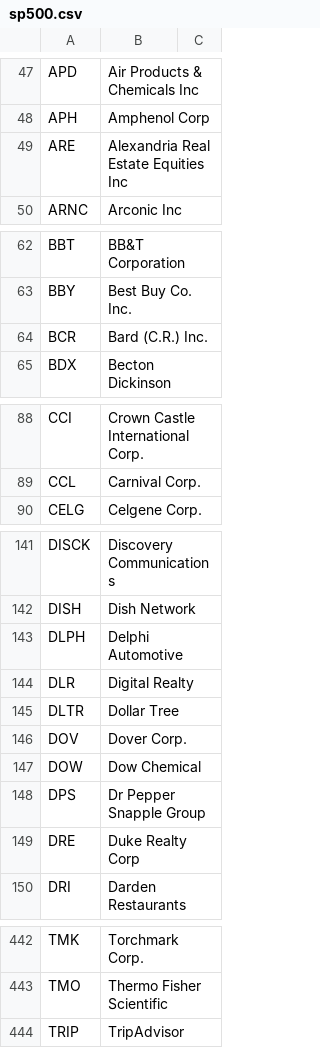
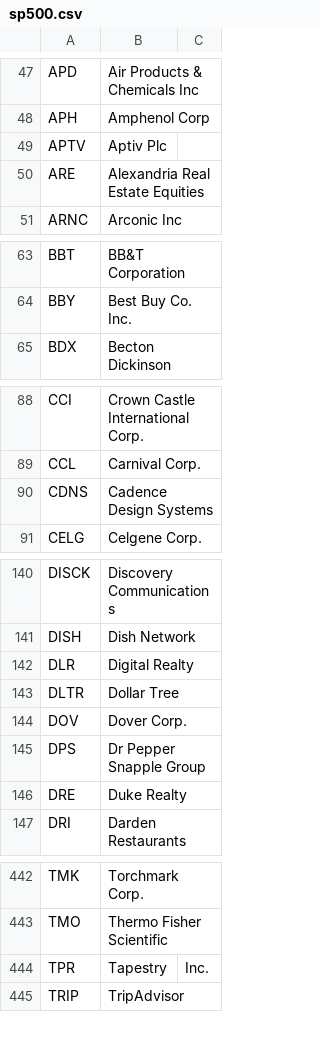
Before and after one commit to anujgoyal/golang, a CSV file: sp500.csv, drawn as a sheet; only a part is shown, gaps mark what is left out; the diff covers the shown part only.

Commit message:
spx: 2018.01.13

```diff
--- a/sp500.csv
+++ b/sp500.csv
@@ -48,3 +48,4 @@ APD,Air Products & Chemicals Inc
 APH,Amphenol Corp
-ARE,Alexandria Real Estate Equities Inc
+APTV,Aptiv Plc
+ARE,Alexandria Real Estate Equities
 ARNC,Arconic Inc
@@ -63,3 +64,2 @@ BBT,BB&T Corporation
 BBY,Best Buy Co. Inc.
-BCR,Bard (C.R.) Inc.
 BDX,Becton Dickinson
@@ -89,2 +89,3 @@ CCI,Crown Castle International Corp.
 CCL,Carnival Corp.
+CDNS,Cadence Design Systems
 CELG,Celgene Corp.
@@ -142,3 +141,2 @@ DISCK,Discovery Communications
 DISH,Dish Network
-DLPH,Delphi Automotive
 DLR,Digital Realty
@@ -146,5 +144,4 @@ DLTR,Dollar Tree
 DOV,Dover Corp.
-DOW,Dow Chemical
 DPS,Dr Pepper Snapple Group
-DRE,Duke Realty Corp
+DRE,Duke Realty
 DRI,Darden Restaurants
@@ -443,2 +443,3 @@ TMK,Torchmark Corp.
 TMO,Thermo Fisher Scientific
+TPR,Tapestry, Inc.
 TRIP,TripAdvisor
```
Also changed, not shown: 5 added rows, 5 removed rows and 1 edited cell elsewhere in this file.
